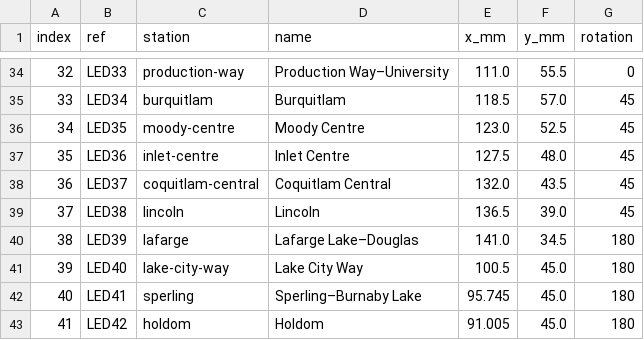
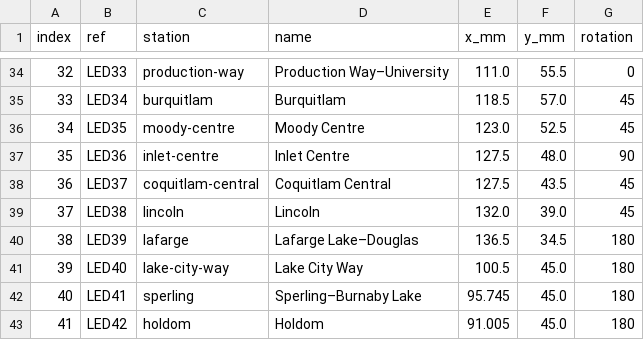
Before and after one commit to funvill/vancouver-skytrain-pcb, a CSV file: ai-v3/hardware/leds.csv, drawn as a sheet; only a part is shown, gaps mark what is left out.

```diff
--- a/ai-v3/hardware/leds.csv
+++ b/ai-v3/hardware/leds.csv
@@ -36,6 +36,6 @@ index,ref,station,name,x_mm,y_mm,rotation
 34,LED35,moody-centre,Moody Centre,123.0,52.5,45
-35,LED36,inlet-centre,Inlet Centre,127.5,48.0,45
-36,LED37,coquitlam-central,Coquitlam Central,132.0,43.5,45
-37,LED38,lincoln,Lincoln,136.5,39.0,45
-38,LED39,lafarge,Lafarge Lake–Douglas,141.0,34.5,180
+35,LED36,inlet-centre,Inlet Centre,127.5,48.0,90
+36,LED37,coquitlam-central,Coquitlam Central,127.5,43.5,45
+37,LED38,lincoln,Lincoln,132.0,39.0,45
+38,LED39,lafarge,Lafarge Lake–Douglas,136.5,34.5,180
 39,LED40,lake-city-way,Lake City Way,100.5,45.0,180
```
Also changed, not shown: 13 other files.
